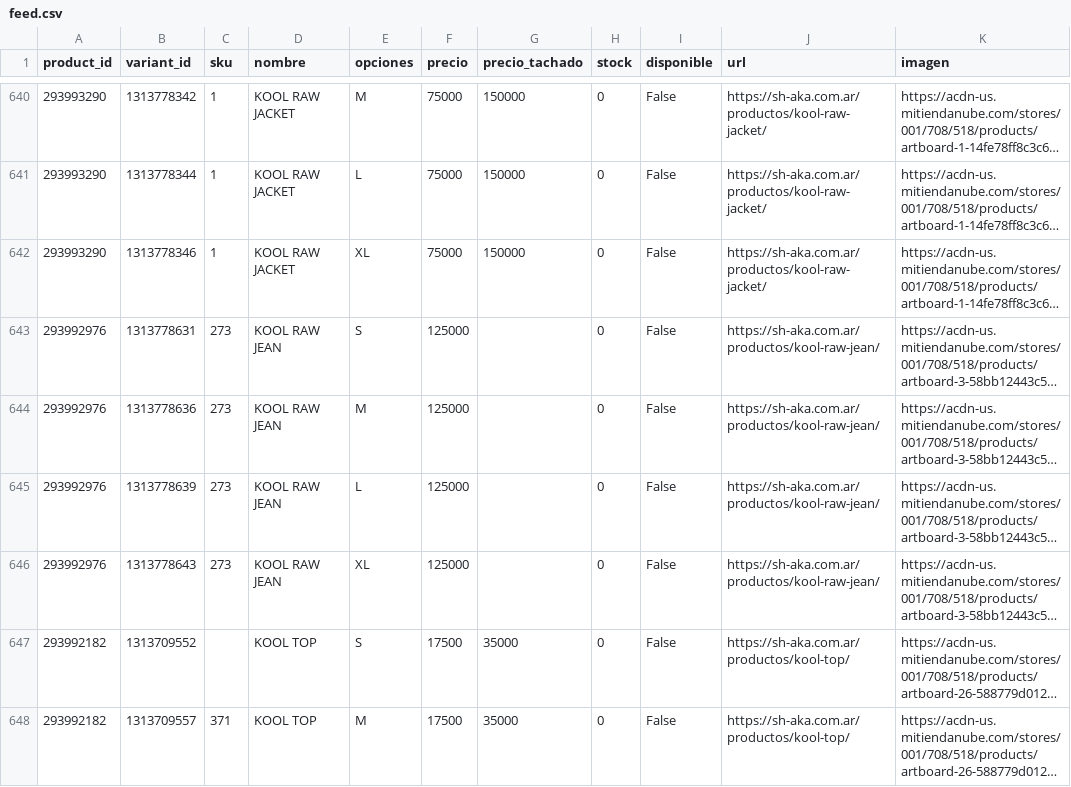
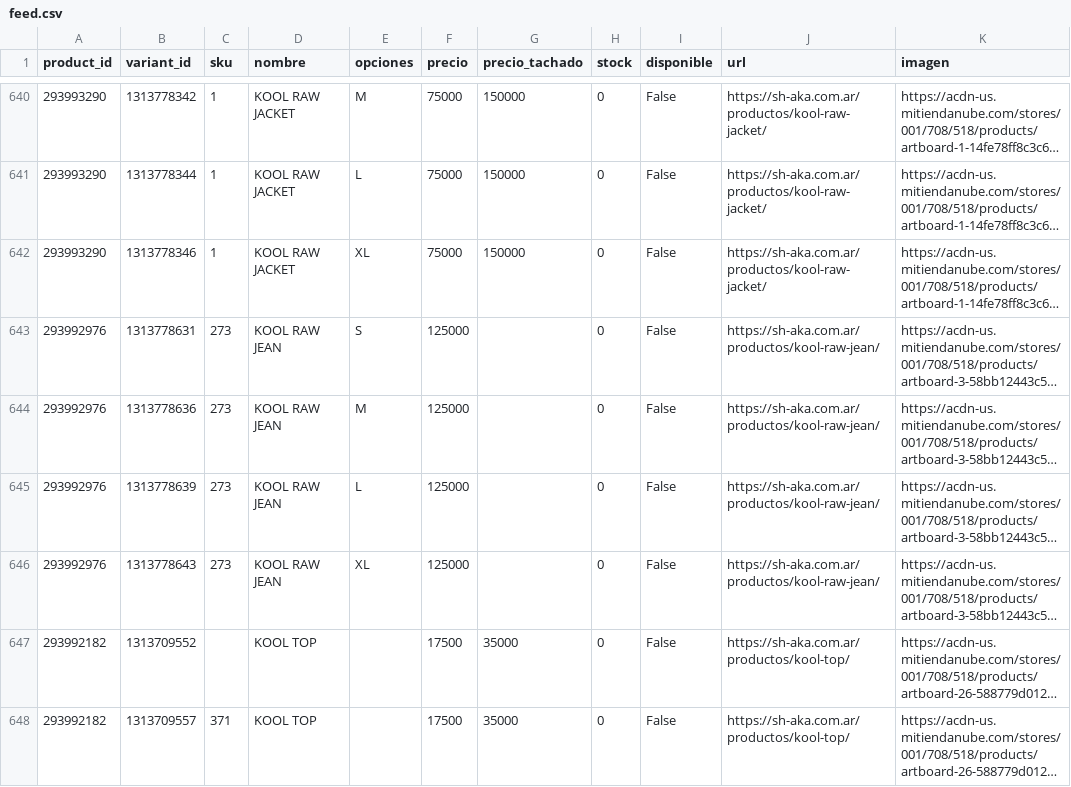
Before and after one commit to matiasugarte-oss/Shaka-Feed, a CSV file: feed.csv, drawn as a sheet; only a part is shown, gaps mark what is left out; long unchanged cells end in …; the diff covers the shown part only; the diff names each change by its address in the sheet, - before the commit and + after, or states it on an @@ line.

Commit message:
feed: 2026-11-22 19:17

```diff
--- a/feed.csv
+++ b/feed.csv
-E647 (opciones): S
+E647 (opciones): (empty)
-E648 (opciones): M
+E648 (opciones): (empty)
```
Also changed, not shown: 13 edited cells elsewhere in this file, 2 other files.
